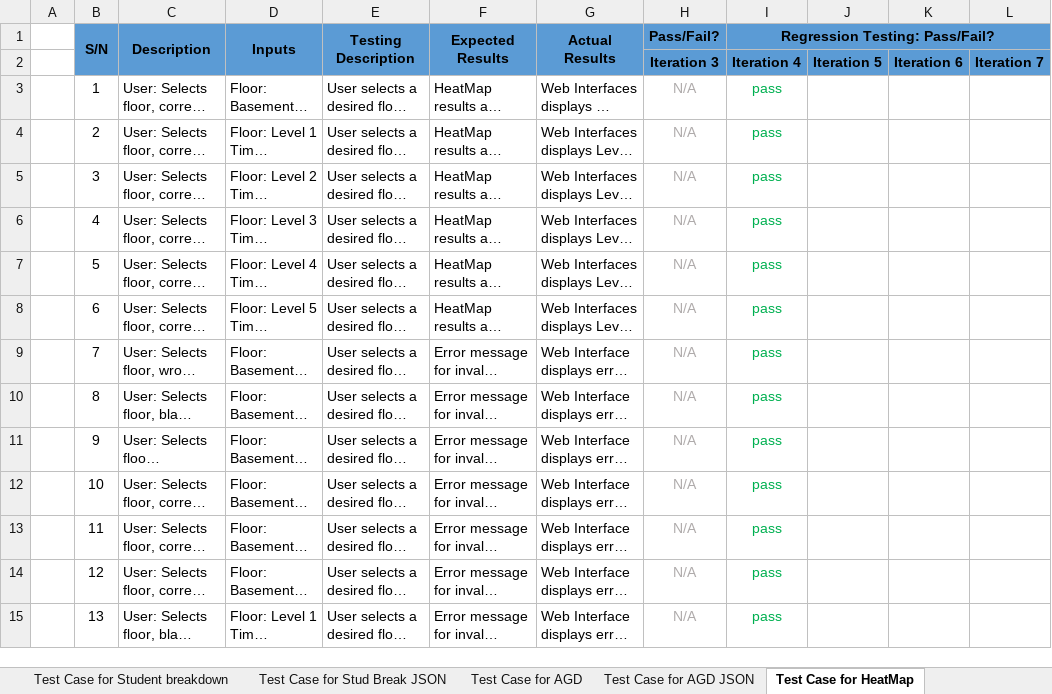
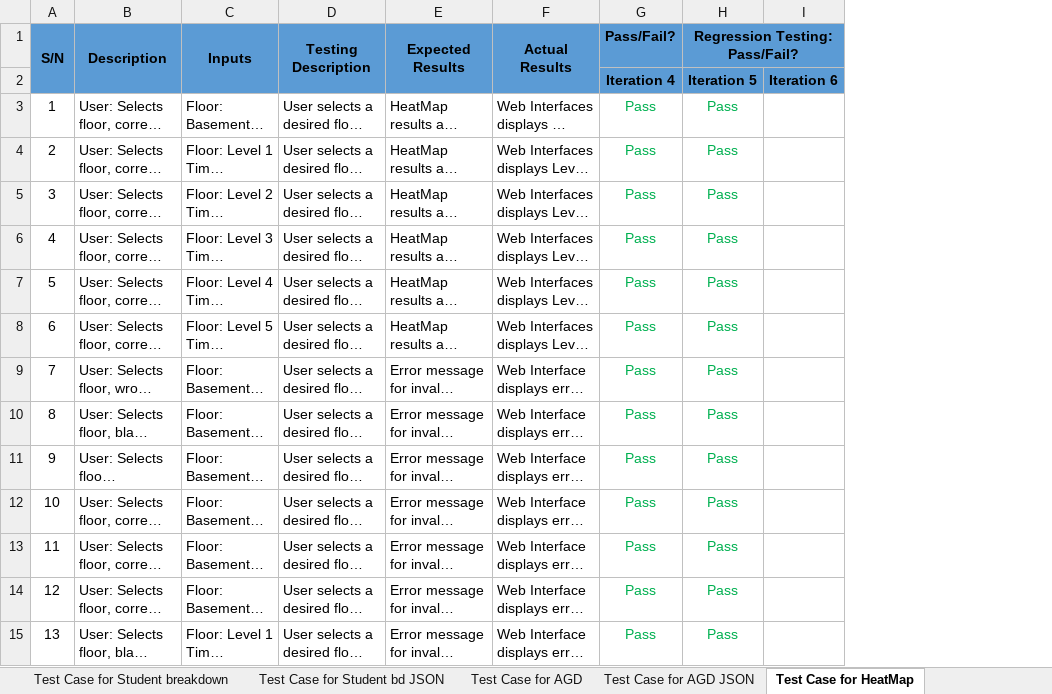
Before and after one commit to shreyasparbat/Location-Analytics-Project, an Excel workbook: testing/Testcases-iteration.xlsx, sheet Test Case for HeatMap, drawn as a sheet; only a part is shown; long unchanged cells end in …; values as stored, in another font and other column widths than the file's, no borders; removed rows and columns are numbered as before the commit, all else as after; the diff covers the shown part only; the diff names each change by its address in the sheet, - before the commit and + after, or states it on an @@ line.

Commit message:
Commit iteration 5 bug log

```diff
--- a/testing/Testcases-iteration.xlsx (sheet Test Case for HeatMap)
+++ b/testing/Testcases-iteration.xlsx (sheet Test Case for HeatMap)
-sheet tab: Test Case for Stud Break JSON
+sheet tab: Test Case for Student bd JSON
-column A, empty
-column J, row 2: Iteration 5
-column L, row 2: Iteration 7
-G2 (Pass/Fail?): Iteration 3
+G2 (Pass/Fail?): Iteration 4
-H2 (Regression Testing: Pass/Fail?): Iteration 4
+H2 (Regression Testing: Pass/Fail?): Iteration 5
-G3:G15 (Pass/Fail?): N/A
+G3:G15 (Pass/Fail?): Pass
-G3:G15 text colour: #AFABAB
+G3:G15 text colour: #00B050
-H3:H15 (Regression Testing: Pass/Fail?): pass
+H3:H15 (Regression Testing: Pass/Fail?): Pass
```
Also changed, not shown: 48 edited cells and cell formats elsewhere in this sheet, sheet Test Case for AGD JSON, sheet Test Case for Bootstrap JSON, sheet Test Case for Login Val JSON, sheet Test Case for Student bd JSON, sheet Test Case for Login Validation, sheet Test Case for AGD, 3 more sheets, other sheet tabs.
